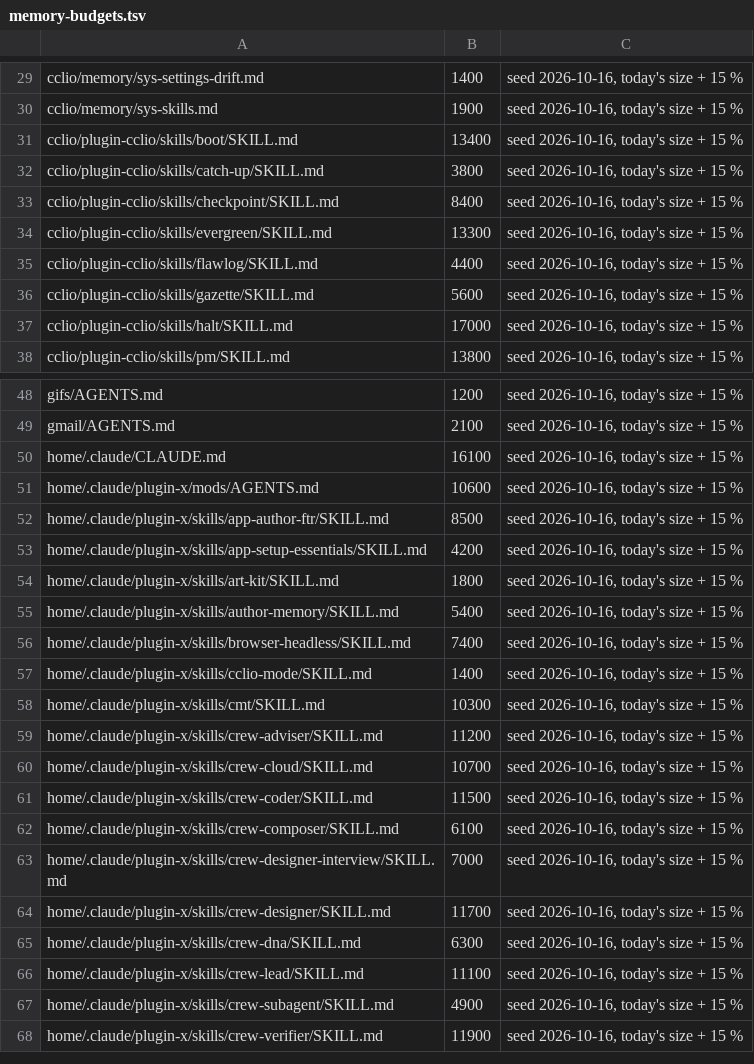
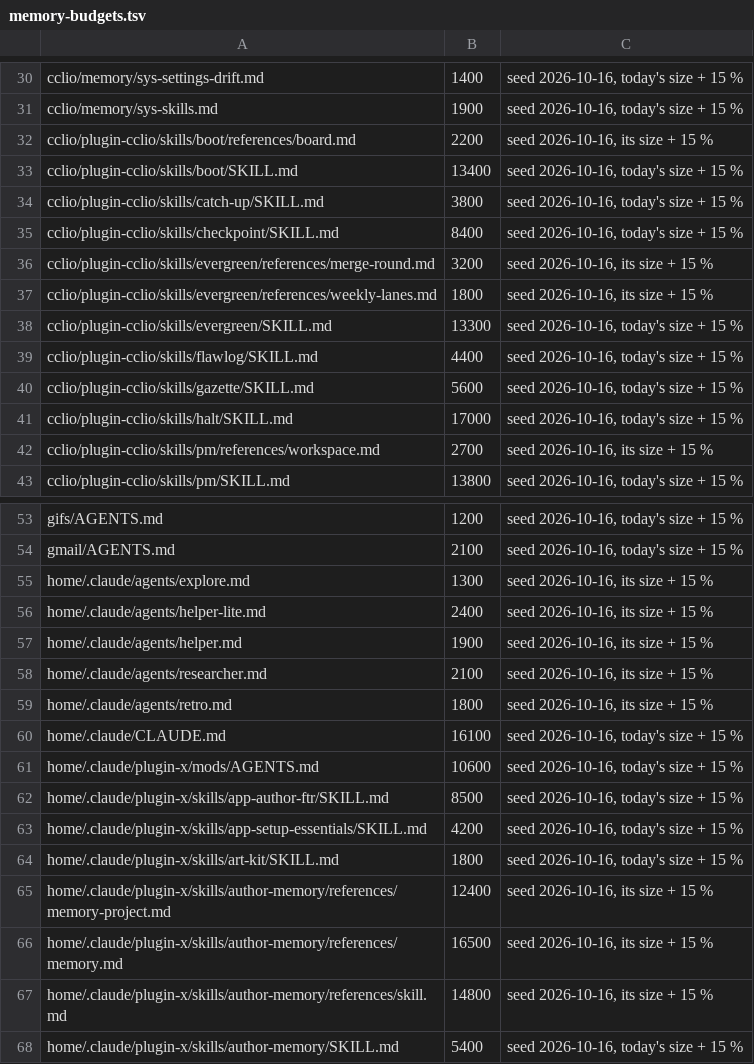
Before and after one commit to dvakatsiienko/frame, a TSV file: recipes/nurture-memory/scripts/memory-budgets.tsv, drawn as a sheet; only a part is shown, gaps mark what is left out; the shorter side is filled out with more unchanged rows; the diff covers the shown part only.

Commit message:
📜 memory: wishkeeper's seal siesta — dima's quotes restored whole, lint covers cards and references
- recipe: three of dima's quotes back in full (the script, delete-first, the weight), «dima operates the agent» worded his way, the mechanical-pass line says what runs at commit
- memory-lint: agent cards and skill references join the budget set (18 rows)
- fleet-output-format: the ➡️ half of «one home for the next move» back in cw
- x:author-memory: an eval runs only on dima's word; the placement phrase credited as cclio's, his pick
- habit-memory-edits: an alone edit is named in that turn's reply
- cclio:boot: «a skipped step 7»
- pocket: PK-169 the rest of the lint checks, PK-170 what dima knows better, PK-158 waits for the next boot; 7 done items filed
- gazette: the 10-16 post, the trail

Agent: cclio · Claude Opus 5.5

```diff
--- a/recipes/nurture-memory/scripts/memory-budgets.tsv
+++ b/recipes/nurture-memory/scripts/memory-budgets.tsv
@@ -30,2 +31,3 @@ cclio/memory/sys-settings-drift.md	1400	seed 2026-10-16, today's size + 15 %
 cclio/memory/sys-skills.md	1900	seed 2026-10-16, today's size + 15 %
+cclio/plugin-cclio/skills/boot/references/board.md	2200	seed 2026-10-16, its size + 15 %
 cclio/plugin-cclio/skills/boot/SKILL.md	13400	seed 2026-10-16, today's size + 15 %
@@ -33,2 +35,4 @@ cclio/plugin-cclio/skills/catch-up/SKILL.md	3800	seed 2026-10-16, today's size +
 cclio/plugin-cclio/skills/checkpoint/SKILL.md	8400	seed 2026-10-16, today's size + 15 %
+cclio/plugin-cclio/skills/evergreen/references/merge-round.md	3200	seed 2026-10-16, its size + 15 %
+cclio/plugin-cclio/skills/evergreen/references/weekly-lanes.md	1800	seed 2026-10-16, its size + 15 %
 cclio/plugin-cclio/skills/evergreen/SKILL.md	13300	seed 2026-10-16, today's size + 15 %
@@ -37,2 +41,3 @@ cclio/plugin-cclio/skills/gazette/SKILL.md	5600	seed 2026-10-16, today's size +
 cclio/plugin-cclio/skills/halt/SKILL.md	17000	seed 2026-10-16, today's size + 15 %
+cclio/plugin-cclio/skills/pm/references/workspace.md	2700	seed 2026-10-16, its size + 15 %
 cclio/plugin-cclio/skills/pm/SKILL.md	13800	seed 2026-10-16, today's size + 15 %
@@ -49,2 +54,7 @@ gifs/AGENTS.md	1200	seed 2026-10-16, today's size + 15 %
 gmail/AGENTS.md	2100	seed 2026-10-16, today's size + 15 %
+home/.claude/agents/explore.md	1300	seed 2026-10-16, its size + 15 %
+home/.claude/agents/helper-lite.md	2400	seed 2026-10-16, its size + 15 %
+home/.claude/agents/helper.md	1900	seed 2026-10-16, its size + 15 %
+home/.claude/agents/researcher.md	2100	seed 2026-10-16, its size + 15 %
+home/.claude/agents/retro.md	1800	seed 2026-10-16, its size + 15 %
 home/.claude/CLAUDE.md	16100	seed 2026-10-16, today's size + 15 %
@@ -54,2 +64,5 @@ home/.claude/plugin-x/skills/app-setup-essentials/SKILL.md	4200	seed 2026-10-16,
 home/.claude/plugin-x/skills/art-kit/SKILL.md	1800	seed 2026-10-16, today's size + 15 %
+home/.claude/plugin-x/skills/author-memory/references/memory-project.md	12400	seed 2026-10-16, its size + 15 %
+home/.claude/plugin-x/skills/author-memory/references/memory.md	16500	seed 2026-10-16, its size + 15 %
+home/.claude/plugin-x/skills/author-memory/references/skill.md	14800	seed 2026-10-16, its size + 15 %
 home/.claude/plugin-x/skills/author-memory/SKILL.md	5400	seed 2026-10-16, today's size + 15 %
```
Also changed, not shown: 6 added rows elsewhere in this file, 22 other files.
